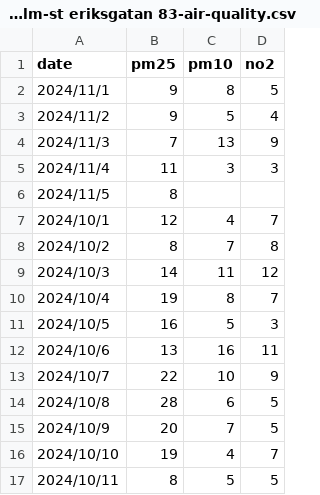
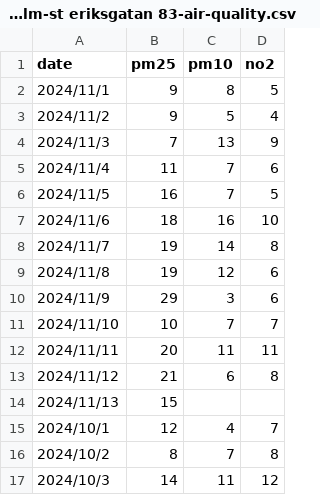
Before and after one commit to hishamad/mlfs-book, a CSV file: data/stockholm-st eriksgatan 83-air-quality.csv, drawn as a sheet; only a part is shown; the shorter side is filled out with more unchanged rows.

```diff
--- a/data/stockholm-st eriksgatan 83-air-quality.csv
+++ b/data/stockholm-st eriksgatan 83-air-quality.csv
@@ -4,4 +4,12 @@ date, pm25, pm10, no2
 2024/11/3, 7, 13, 9
-2024/11/4, 11, 3, 3
-2024/11/5, 8, ,
+2024/11/4, 11, 7, 6
+2024/11/5, 16, 7, 5
+2024/11/6, 18, 16, 10
+2024/11/7, 19, 14, 8
+2024/11/8, 19, 12, 6
+2024/11/9, 29, 3, 6
+2024/11/10, 10, 7, 7
+2024/11/11, 20, 11, 11
+2024/11/12, 21, 6, 8
+2024/11/13, 15, ,
 2024/10/1, 12, 4, 7
```
Also changed, not shown: 12 other files.
